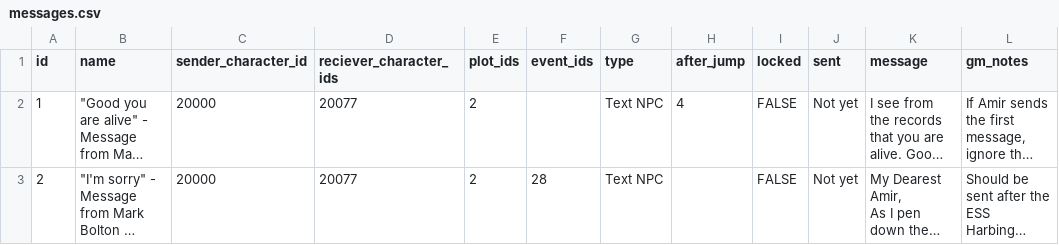
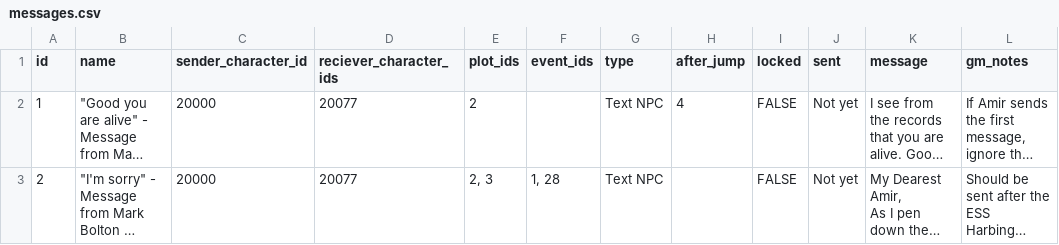
Before and after one commit to OdysseusLarp/odysseus-backend, a CSV file: db/data/messages.csv, drawn as a sheet; only a part is shown; long unchanged cells end in …; the diff covers the shown part only; the diff names each change by its address in the sheet, - before the commit and + after, or states it on an @@ line.

```diff
--- a/db/data/messages.csv
+++ b/db/data/messages.csv
-E3 (plot_ids): 2
+E3 (plot_ids): 2, 3
-F3 (event_ids): 28
+F3 (event_ids): 1, 28
```
Also changed, not shown: 2 added rows and 1 edited cell elsewhere in this file, db/data/events.csv, db/data/plots.csv, 1 other file.
